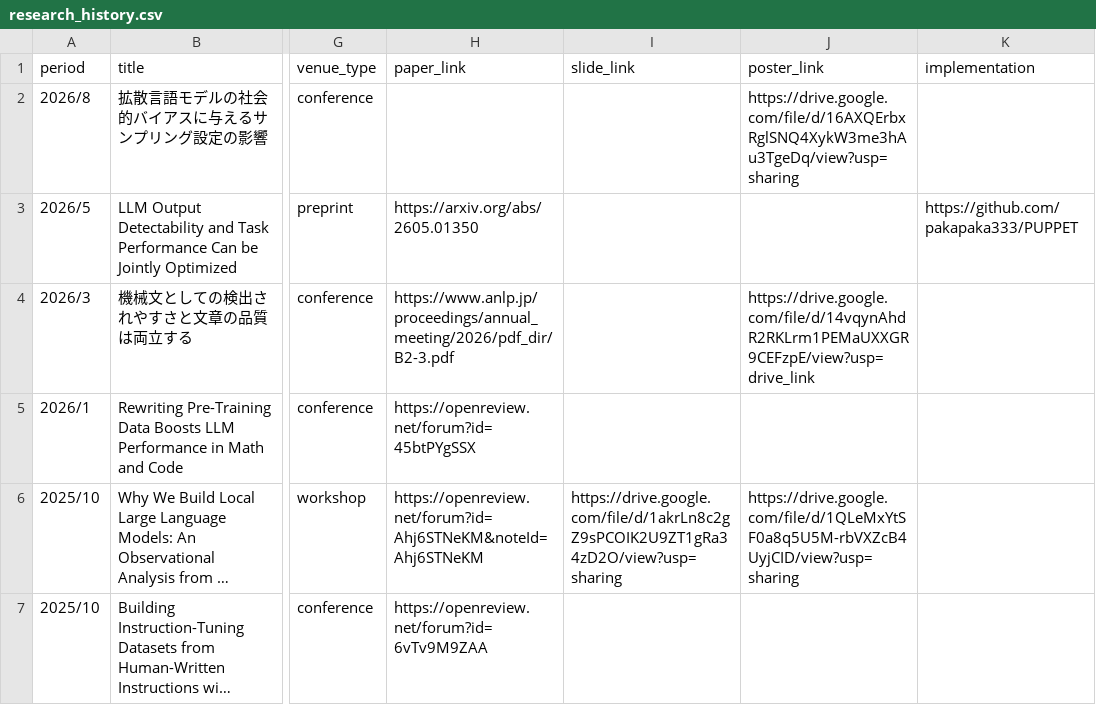
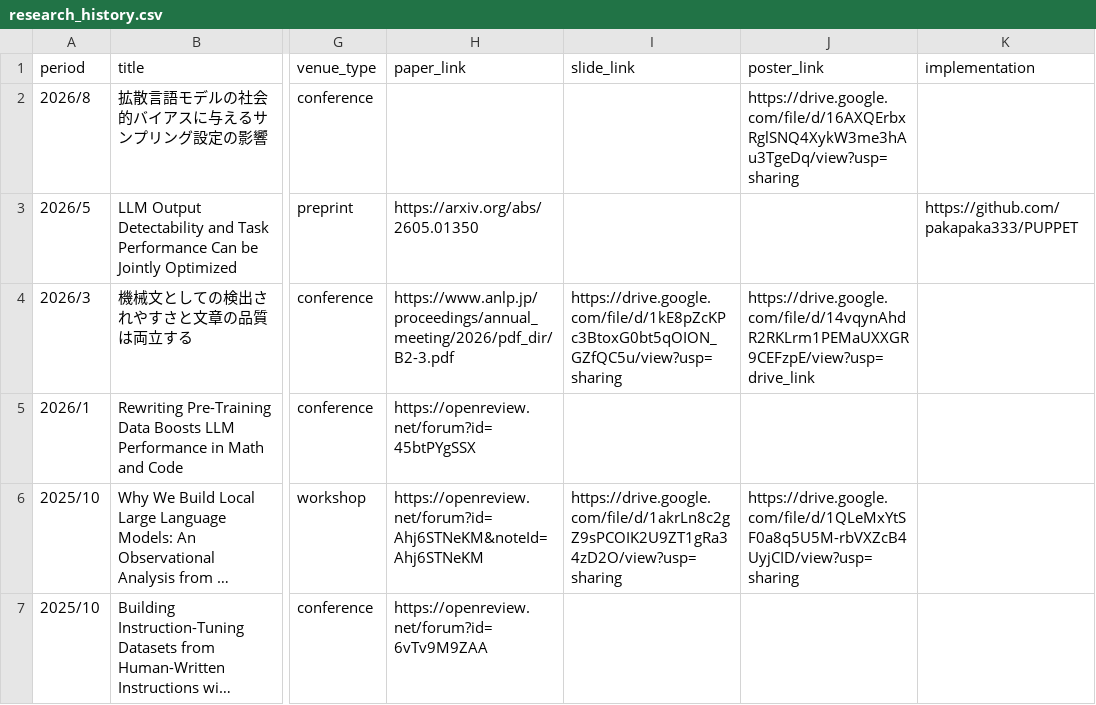
Before and after one commit to pakapaka333/pakapaka333.github.io, a CSV file: data/research_history.csv, drawn as a sheet; only a part is shown, gaps mark what is left out; long unchanged cells end in …; the diff names each change by its address in the sheet, - before the commit and + after, or states it on an @@ line.

```diff
--- a/data/research_history.csv
+++ b/data/research_history.csv
-I4 (slide_link): (empty)
+I4 (slide_link): https://drive.google.com/file/d/1kE8pZcKPc3BtoxG0bt5qOION_GZfQC5u/view?usp=sharing
```
Also changed, not shown: 1 other file.
